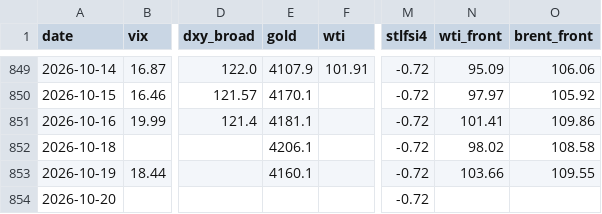
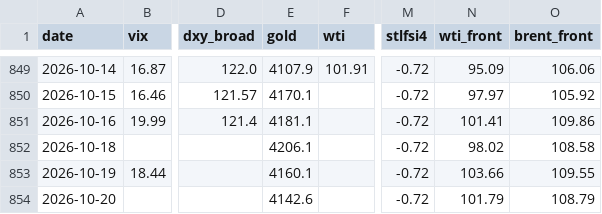
Before and after one commit to hshs9413-gif/narrative-tracker, a CSV file: docs/data/market_snapshot.csv, drawn as a sheet; only a part is shown, gaps mark what is left out; the diff names each change by its address in the sheet, - before the commit and + after, or states it on an @@ line.

```diff
--- a/docs/data/market_snapshot.csv
+++ b/docs/data/market_snapshot.csv
-E854 (gold): (empty)
+E854 (gold): 4142.6
-N854 (wti_front): (empty)
+N854 (wti_front): 101.79
-O854 (brent_front): (empty)
+O854 (brent_front): 108.79
```
Also changed, not shown: 2 other files.
